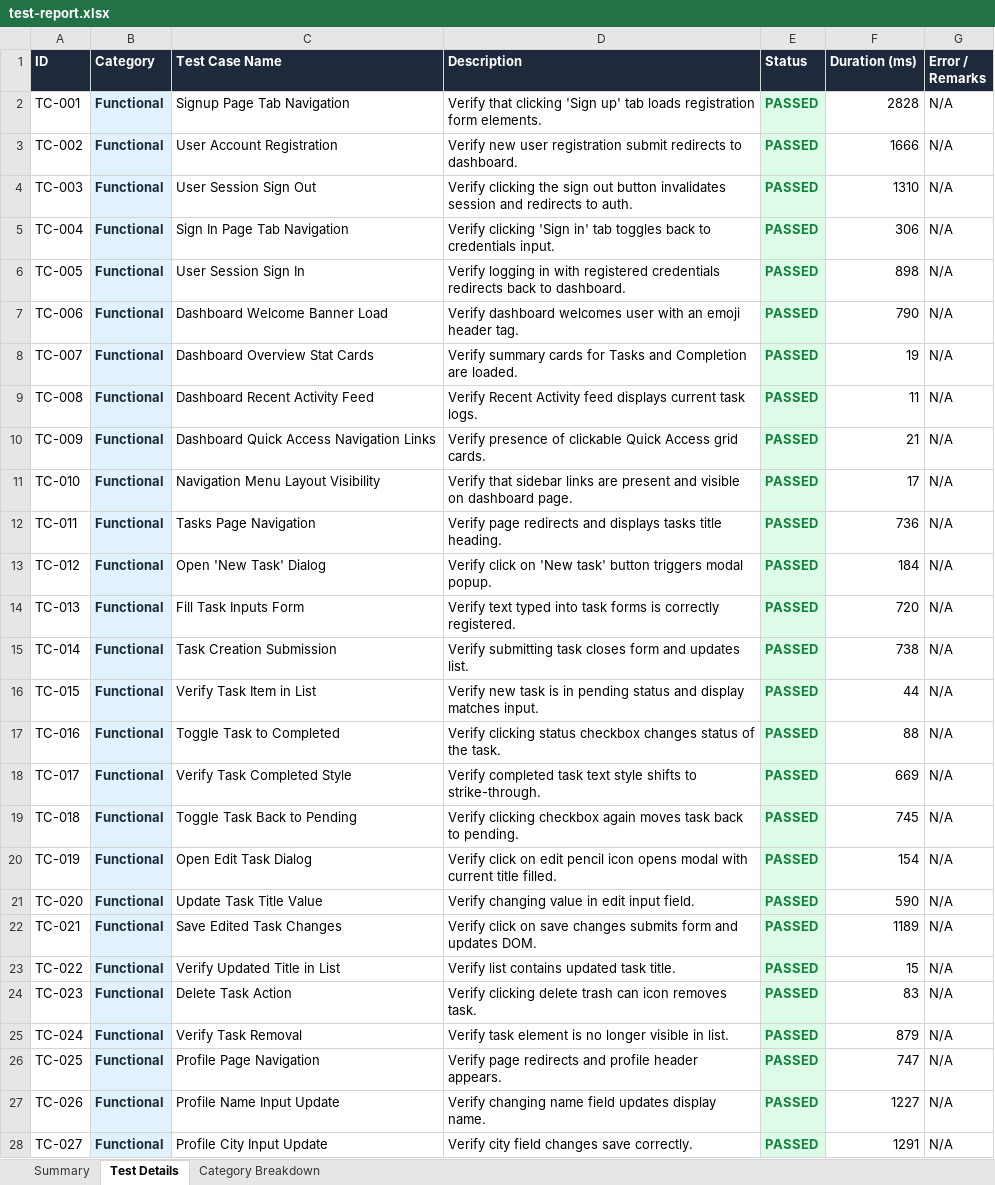
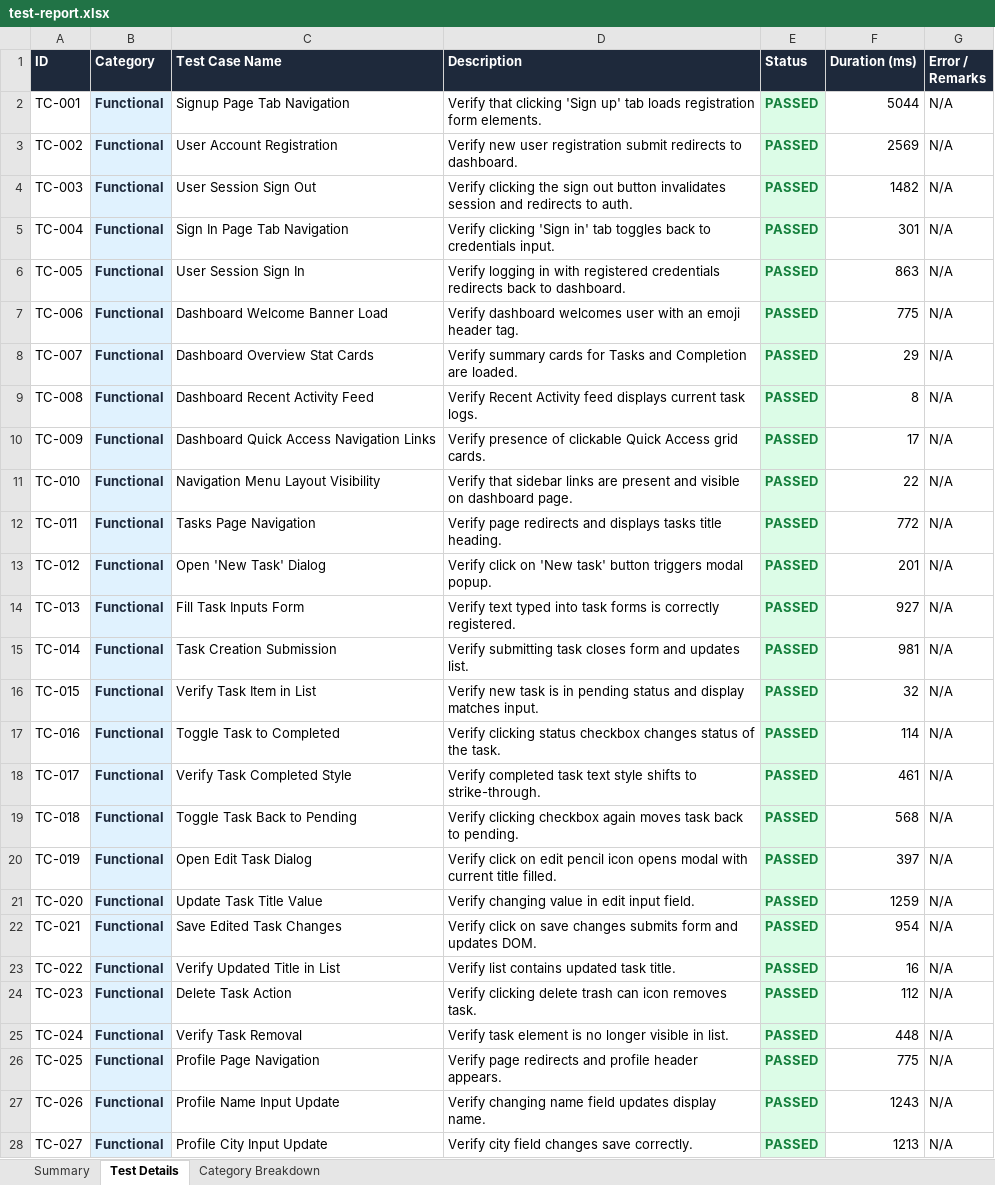
Before and after one commit to Pallavivummadi/Urban-Assist, an Excel workbook: selenium-tests/test-report.xlsx, sheet Test Details, drawn as a sheet; only a part is shown; values as stored, in another font and other column widths than the file's, no borders; the diff covers the shown part only; the diff names each change by its address in the sheet, - before the commit and + after, or states it on an @@ line.

```diff
--- a/selenium-tests/test-report.xlsx (sheet Test Details)
+++ b/selenium-tests/test-report.xlsx (sheet Test Details)
-F2 (Duration (ms)): 2828
+F2 (Duration (ms)): 5044
-F3 (Duration (ms)): 1666
+F3 (Duration (ms)): 2569
-F4 (Duration (ms)): 1310
+F4 (Duration (ms)): 1482
-F5 (Duration (ms)): 306
+F5 (Duration (ms)): 301
-F6 (Duration (ms)): 898
+F6 (Duration (ms)): 863
-F7 (Duration (ms)): 790
+F7 (Duration (ms)): 775
-F8 (Duration (ms)): 19
+F8 (Duration (ms)): 29
-F9 (Duration (ms)): 11
+F9 (Duration (ms)): 8
-F10 (Duration (ms)): 21
+F10 (Duration (ms)): 17
-F11 (Duration (ms)): 17
+F11 (Duration (ms)): 22
-F12 (Duration (ms)): 736
+F12 (Duration (ms)): 772
-F13 (Duration (ms)): 184
+F13 (Duration (ms)): 201
-F14 (Duration (ms)): 720
+F14 (Duration (ms)): 927
-F15 (Duration (ms)): 738
+F15 (Duration (ms)): 981
-F16 (Duration (ms)): 44
+F16 (Duration (ms)): 32
-F17 (Duration (ms)): 88
+F17 (Duration (ms)): 114
-F18 (Duration (ms)): 669
+F18 (Duration (ms)): 461
-F19 (Duration (ms)): 745
+F19 (Duration (ms)): 568
-F20 (Duration (ms)): 154
+F20 (Duration (ms)): 397
-F21 (Duration (ms)): 590
+F21 (Duration (ms)): 1259
-F22 (Duration (ms)): 1189
+F22 (Duration (ms)): 954
-F23 (Duration (ms)): 15
+F23 (Duration (ms)): 16
-F24 (Duration (ms)): 83
+F24 (Duration (ms)): 112
-F25 (Duration (ms)): 879
+F25 (Duration (ms)): 448
-F26 (Duration (ms)): 747
+F26 (Duration (ms)): 775
-F27 (Duration (ms)): 1227
+F27 (Duration (ms)): 1243
-F28 (Duration (ms)): 1291
+F28 (Duration (ms)): 1213
```
Also changed, not shown: 71 edited cells elsewhere in this sheet, sheet Summary, 14 other files.
